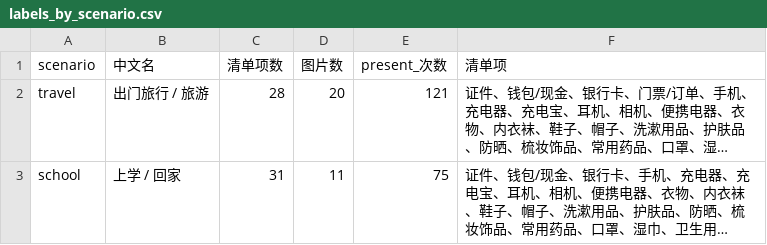
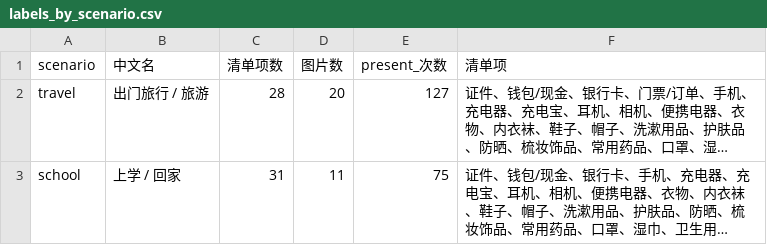
Before and after one commit to work-gafa/lora, a CSV file: data/archive/v3-20261005/labels_by_scenario.csv, drawn as a sheet; long unchanged cells end in …; the diff names each change by its address in the sheet, - before the commit and + after, or states it on an @@ line.

```diff
--- a/data/archive/v3-20261005/labels_by_scenario.csv
+++ b/data/archive/v3-20261005/labels_by_scenario.csv
-E2 (present_次数): 121
+E2 (present_次数): 127
```
Also changed, not shown: data/archive/v3-20261005/labels_matrix.csv, data/archive/v3-20261005/labels_stats.csv, 15 other files.
